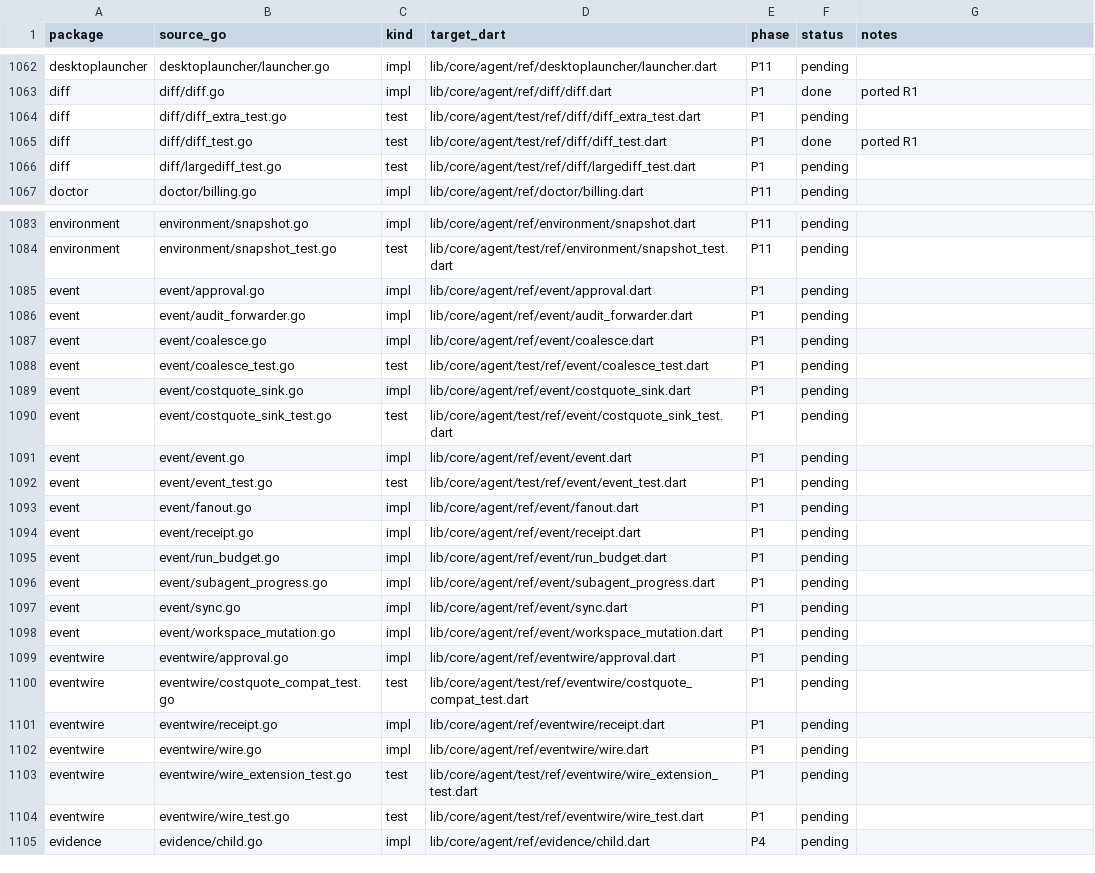
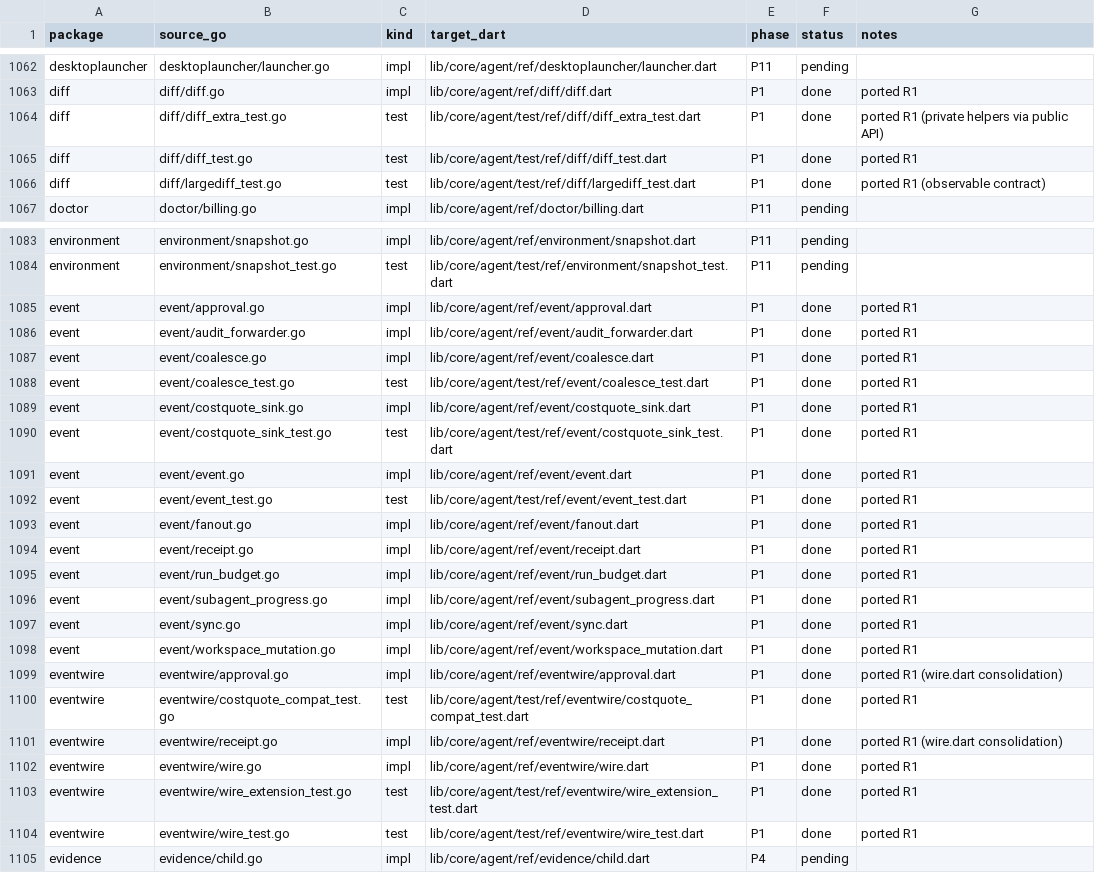
Before and after one commit to lybx-leyw/evergreen-main, a CSV file: evg-base/lib/core/agent/docs/migration/MIGRATION_MATRIX.csv, drawn as a sheet; only a part is shown, gaps mark what is left out; the diff covers the shown part only.

Commit message:
feat(agent): complete P1 leaf packages (event, eventwire, stats, trajectory) (65/2086 done)

```diff
--- a/evg-base/lib/core/agent/docs/migration/MIGRATION_MATRIX.csv
+++ b/evg-base/lib/core/agent/docs/migration/MIGRATION_MATRIX.csv
@@ -1063,5 +1063,5 @@ desktoplauncher,desktoplauncher/launcher.go,impl,lib/core/agent/ref/desktoplaunc
 diff,diff/diff.go,impl,lib/core/agent/ref/diff/diff.dart,P1,done,ported R1
-diff,diff/diff_extra_test.go,test,lib/core/agent/test/ref/diff/diff_extra_test.dart,P1,pending,
+diff,diff/diff_extra_test.go,test,lib/core/agent/test/ref/diff/diff_extra_test.dart,P1,done,ported R1 (private helpers via public API)
 diff,diff/diff_test.go,test,lib/core/agent/test/ref/diff/diff_test.dart,P1,done,ported R1
-diff,diff/largediff_test.go,test,lib/core/agent/test/ref/diff/largediff_test.dart,P1,pending,
+diff,diff/largediff_test.go,test,lib/core/agent/test/ref/diff/largediff_test.dart,P1,done,ported R1 (observable contract)
 doctor,doctor/billing.go,impl,lib/core/agent/ref/doctor/billing.dart,P11,pending,
@@ -1084,22 +1084,22 @@ environment,environment/snapshot.go,impl,lib/core/agent/ref/environment/snapshot
 environment,environment/snapshot_test.go,test,lib/core/agent/test/ref/environment/snapshot_test.dart,P11,pending,
-event,event/approval.go,impl,lib/core/agent/ref/event/approval.dart,P1,pending,
-event,event/audit_forwarder.go,impl,lib/core/agent/ref/event/audit_forwarder.dart,P1,pending,
-event,event/coalesce.go,impl,lib/core/agent/ref/event/coalesce.dart,P1,pending,
-event,event/coalesce_test.go,test,lib/core/agent/test/ref/event/coalesce_test.dart,P1,pending,
-event,event/costquote_sink.go,impl,lib/core/agent/ref/event/costquote_sink.dart,P1,pending,
-event,event/costquote_sink_test.go,test,lib/core/agent/test/ref/event/costquote_sink_test.dart,P1,pending,
-event,event/event.go,impl,lib/core/agent/ref/event/event.dart,P1,pending,
-event,event/event_test.go,test,lib/core/agent/test/ref/event/event_test.dart,P1,pending,
-event,event/fanout.go,impl,lib/core/agent/ref/event/fanout.dart,P1,pending,
-event,event/receipt.go,impl,lib/core/agent/ref/event/receipt.dart,P1,pending,
-event,event/run_budget.go,impl,lib/core/agent/ref/event/run_budget.dart,P1,pending,
-event,event/subagent_progress.go,impl,lib/core/agent/ref/event/subagent_progress.dart,P1,pending,
-event,event/sync.go,impl,lib/core/agent/ref/event/sync.dart,P1,pending,
-event,event/workspace_mutation.go,impl,lib/core/agent/ref/event/workspace_mutation.dart,P1,pending,
-eventwire,eventwire/approval.go,impl,lib/core/agent/ref/eventwire/approval.dart,P1,pending,
-eventwire,eventwire/costquote_compat_test.go,test,lib/core/agent/test/ref/eventwire/costquote_compat_test.dart,P1,pending,
-eventwire,eventwire/receipt.go,impl,lib/core/agent/ref/eventwire/receipt.dart,P1,pending,
-eventwire,eventwire/wire.go,impl,lib/core/agent/ref/eventwire/wire.dart,P1,pending,
-eventwire,eventwire/wire_extension_test.go,test,lib/core/agent/test/ref/eventwire/wire_extension_test.dart,P1,pending,
-eventwire,eventwire/wire_test.go,test,lib/core/agent/test/ref/eventwire/wire_test.dart,P1,pending,
+event,event/approval.go,impl,lib/core/agent/ref/event/approval.dart,P1,done,ported R1
+event,event/audit_forwarder.go,impl,lib/core/agent/ref/event/audit_forwarder.dart,P1,done,ported R1
+event,event/coalesce.go,impl,lib/core/agent/ref/event/coalesce.dart,P1,done,ported R1
+event,event/coalesce_test.go,test,lib/core/agent/test/ref/event/coalesce_test.dart,P1,done,ported R1
+event,event/costquote_sink.go,impl,lib/core/agent/ref/event/costquote_sink.dart,P1,done,ported R1
+event,event/costquote_sink_test.go,test,lib/core/agent/test/ref/event/costquote_sink_test.dart,P1,done,ported R1
+event,event/event.go,impl,lib/core/agent/ref/event/event.dart,P1,done,ported R1
+event,event/event_test.go,test,lib/core/agent/test/ref/event/event_test.dart,P1,done,ported R1
+event,event/fanout.go,impl,lib/core/agent/ref/event/fanout.dart,P1,done,ported R1
+event,event/receipt.go,impl,lib/core/agent/ref/event/receipt.dart,P1,done,ported R1
+event,event/run_budget.go,impl,lib/core/agent/ref/event/run_budget.dart,P1,done,ported R1
+event,event/subagent_progress.go,impl,lib/core/agent/ref/event/subagent_progress.dart,P1,done,ported R1
+event,event/sync.go,impl,lib/core/agent/ref/event/sync.dart,P1,done,ported R1
+event,event/workspace_mutation.go,impl,lib/core/agent/ref/event/workspace_mutation.dart,P1,done,ported R1
+eventwire,eventwire/approval.go,impl,lib/core/agent/ref/eventwire/approval.dart,P1,done,ported R1 (wire.dart consolidation)
+eventwire,eventwire/costquote_compat_test.go,test,lib/core/agent/test/ref/eventwire/costquote_compat_test.dart,P1,done,ported R1
+eventwire,eventwire/receipt.go,impl,lib/core/agent/ref/eventwire/receipt.dart,P1,done,ported R1 (wire.dart consolidation)
+eventwire,eventwire/wire.go,impl,lib/core/agent/ref/eventwire/wire.dart,P1,done,ported R1
+eventwire,eventwire/wire_extension_test.go,test,lib/core/agent/test/ref/eventwire/wire_extension_test.dart,P1,done,ported R1
+eventwire,eventwire/wire_test.go,test,lib/core/agent/test/ref/eventwire/wire_test.dart,P1,done,ported R1
 evidence,evidence/child.go,impl,lib/core/agent/ref/evidence/child.dart,P4,pending,
```
Also changed, not shown: 20 edited cells elsewhere in this file, 46 other files.
